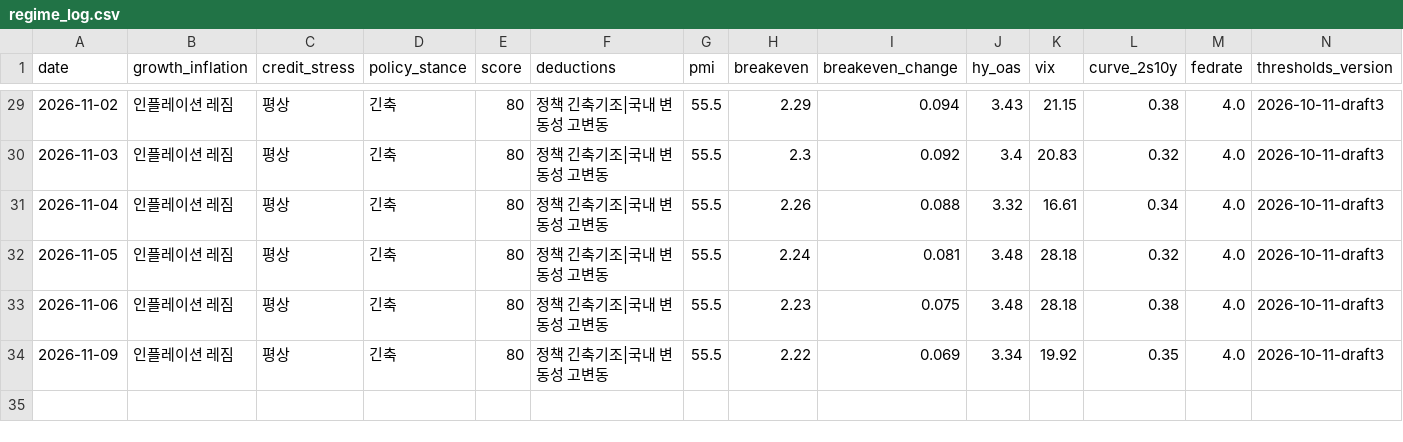
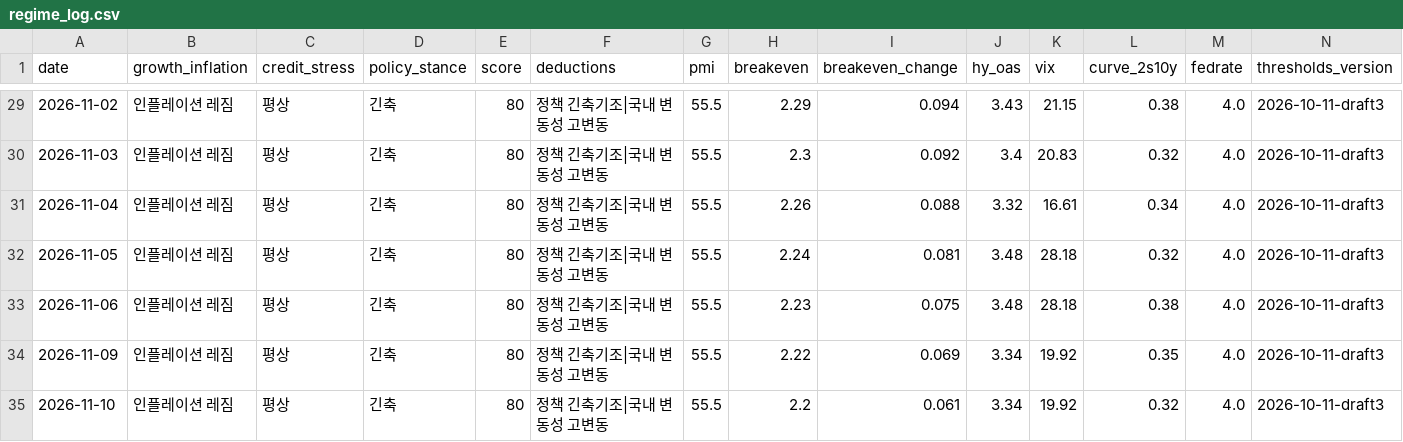
Before and after one commit to hshs9413-gif/narrative-tracker, a CSV file: docs/data/regime_log.csv, drawn as a sheet; only a part is shown, gaps mark what is left out; rows hold the shown columns only; the diff names each change by its address in the sheet, - before the commit and + after, or states it on an @@ line.

```diff
--- a/docs/data/regime_log.csv
+++ b/docs/data/regime_log.csv
+row 35: 2026-11-10 | 인플레이션 레짐 | 평상 | 긴축 | 80 | 정책 긴축기조|국내 변동성 고변동 | 55.5 | 2.2 | 0.061 | 3.34 | 19.92 | 0.32 | 4.0 | 2026-10-11-draft3
```
Also changed, not shown: docs/data/market_snapshot.csv, docs/data/range_log.csv, 3 other files.
